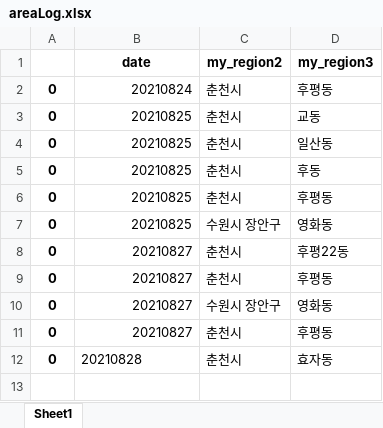
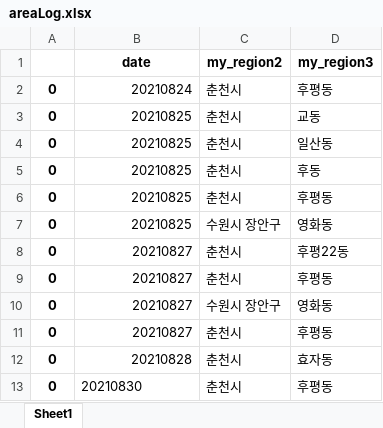
Before and after one commit to Kim-JeongUng/Corona_korea_keep-distance, an Excel workbook: covid_19_all/areaLog.xlsx, sheet Sheet1, drawn as a sheet; values as stored, in another font and other column widths than the file's, no borders; the diff names each change by its address in the sheet, - before the commit and + after, or states it on an @@ line.

Commit message:
0830 update
인터프립터 오류 수정

```diff
--- a/covid_19_all/areaLog.xlsx (sheet Sheet1)
+++ b/covid_19_all/areaLog.xlsx (sheet Sheet1)
-B12 alignment: left
+B12 alignment: right
+row 13: 0 | 20210830 | 춘천시 | 후평동
```
